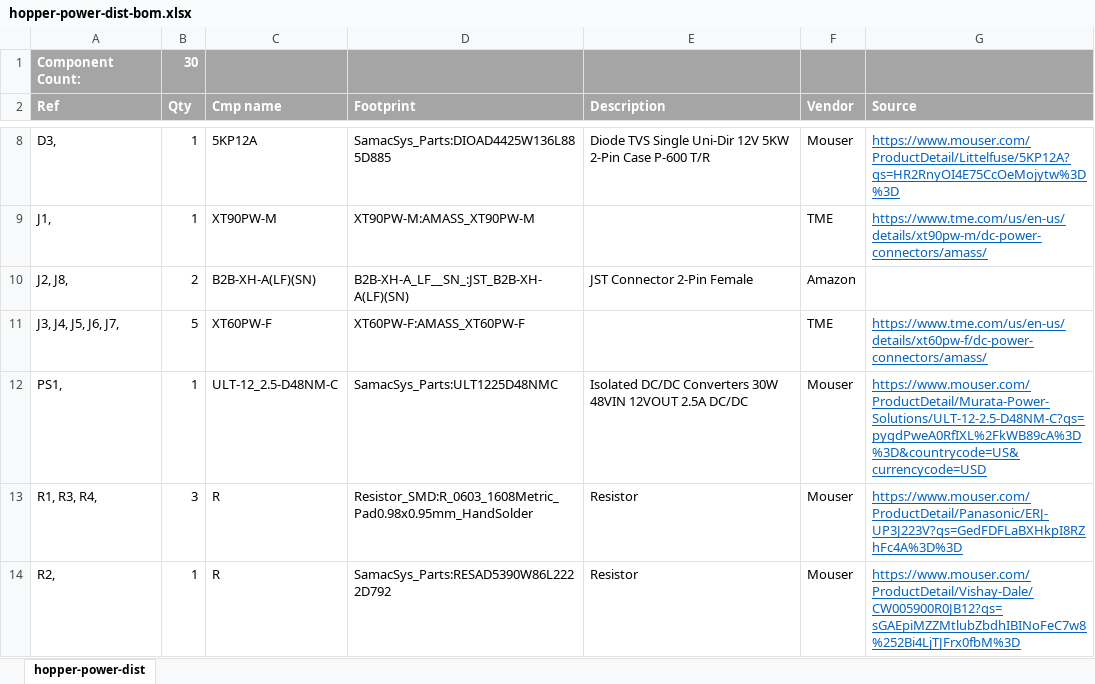
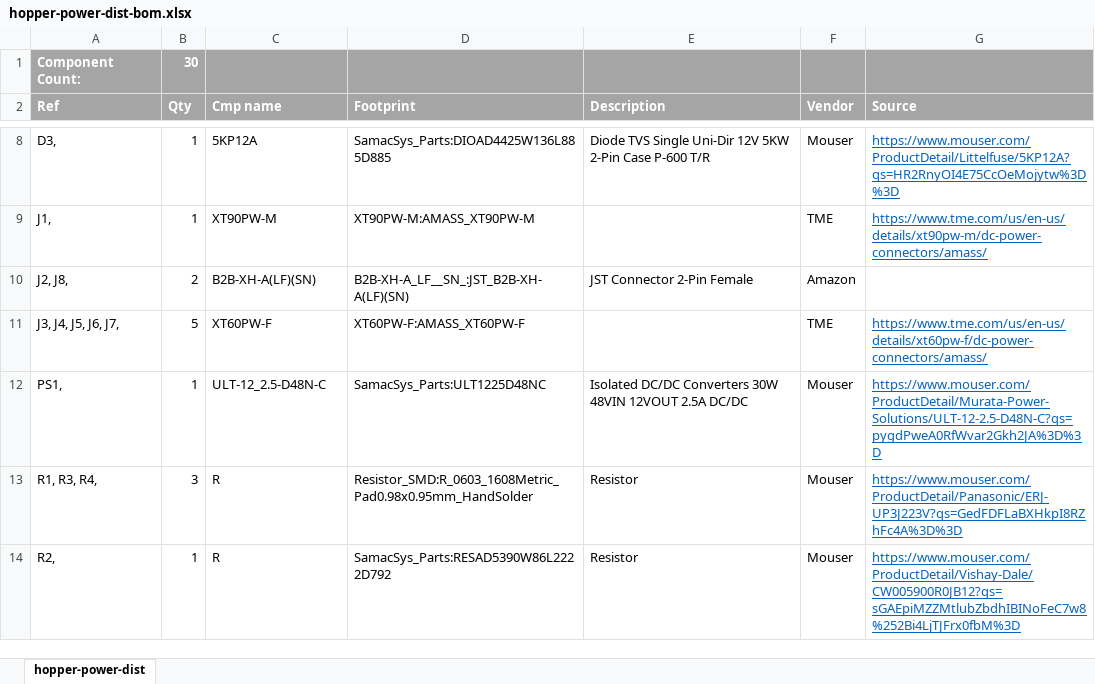
Before and after one commit to bbokser/hopper-power-dist, an Excel workbook: hopper-power-dist-bom.xlsx, sheet hopper-power-dist, drawn as a sheet; only a part is shown, gaps mark what is left out; values as stored, in another font and other column widths than the file's, no borders; the diff names each change by its address in the sheet, - before the commit and + after, or states it on an @@ line.

```diff
--- a/hopper-power-dist-bom.xlsx (sheet hopper-power-dist)
+++ b/hopper-power-dist-bom.xlsx (sheet hopper-power-dist)
-C12 (Cmp name): ULT-12_2.5-D48NM-C
+C12 (Cmp name): ULT-12_2.5-D48N-C
-D12 (Footprint): SamacSys_Parts:ULT1225D48NMC
+D12 (Footprint): SamacSys_Parts:ULT1225D48NC
-G12 (Source): https://www.mouser.com/ProductDetail/Murata-Power-Solutions/ULT-12-2.5-D48NM-C?qs=pygdPweA0RfIXL%2FkWB89cA%3D%3D&countrycode=US&currencycode=USD
+G12 (Source): https://www.mouser.com/ProductDetail/Murata-Power-Solutions/ULT-12-2.5-D48N-C?qs=pygdPweA0RfWvar2Gkh2JA%3D%3D
```
Also changed, not shown: 4 other files.
